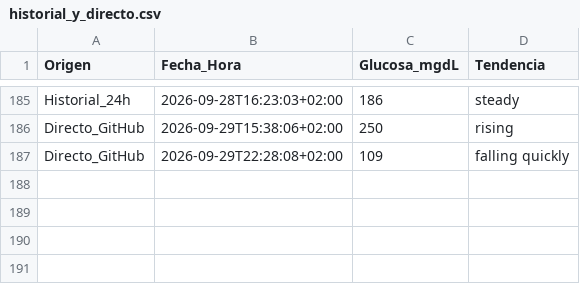
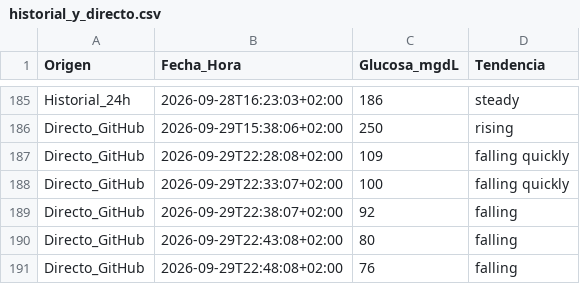
Before and after one commit to baezamiguel/tfg-glucosa, a CSV file: historial_y_directo.csv, drawn as a sheet; only a part is shown, gaps mark what is left out.

```diff
--- a/historial_y_directo.csv
+++ b/historial_y_directo.csv
@@ -187 +187,5 @@ Directo_GitHub,2026-09-29T15:38:06+02:00,250,rising
 Directo_GitHub,2026-09-29T22:28:08+02:00,109,falling quickly
+Directo_GitHub,2026-09-29T22:33:07+02:00,100,falling quickly
+Directo_GitHub,2026-09-29T22:38:07+02:00,92,falling
+Directo_GitHub,2026-09-29T22:43:08+02:00,80,falling
+Directo_GitHub,2026-09-29T22:48:08+02:00,76,falling
```
